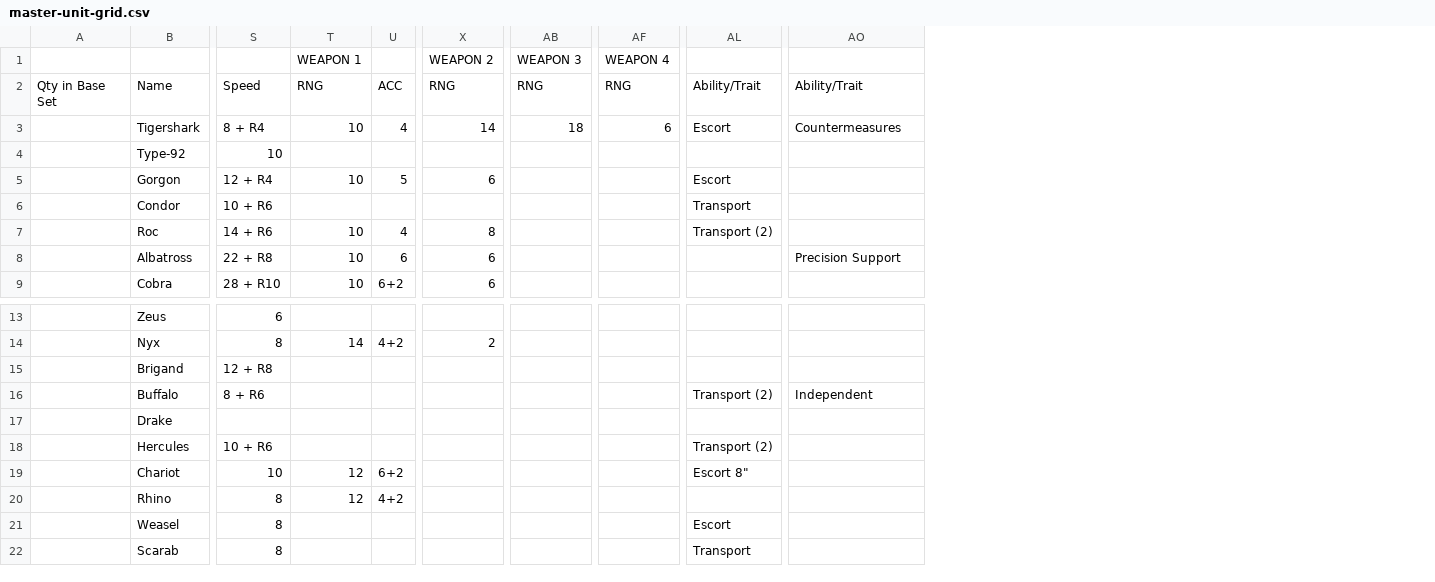
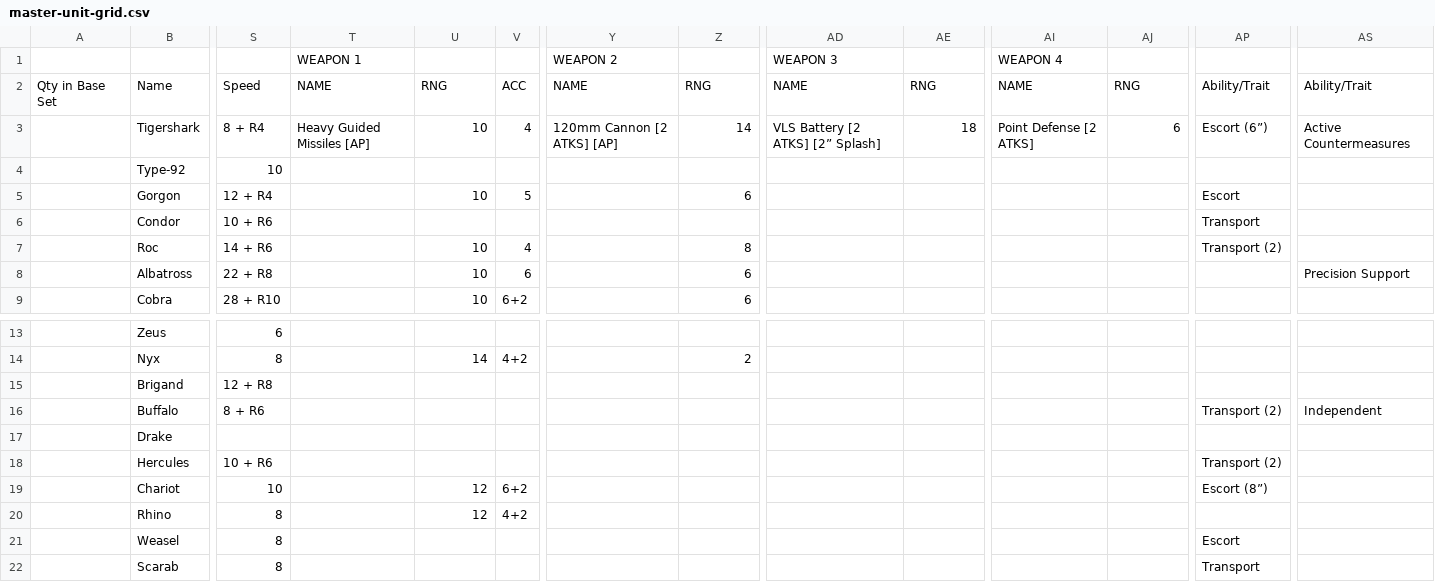
Before and after one commit to unstoppablecarl/oasis-quartermaster, a CSV file: resources/data/master-unit-grid.csv, drawn as a sheet; only a part is shown, gaps mark what is left out; addresses are those after the commit; the diff names each change by its address in the sheet, - before the commit and + after, or states it on an @@ line.

```diff
--- a/resources/data/master-unit-grid.csv
+++ b/resources/data/master-unit-grid.csv
+column T, rows 1-3: WEAPON 1 | NAME | Heavy Guided Missiles [AP]
+column Y, rows 1-3: WEAPON 2 | NAME | 120mm Cannon [2 ATKS] [AP]
+column AD, rows 1-3: WEAPON 3 | NAME | VLS Battery [2 ATKS] [2” Splash]
+column AI, rows 1-3: WEAPON 4 | NAME | Point Defense [2 ATKS]
-U1: WEAPON 1
+U1: (empty)
-Z1: WEAPON 2
+Z1: (empty)
-AE1: WEAPON 3
+AE1: (empty)
-AJ1: WEAPON 4
+AJ1: (empty)
-AP3: Escort
+AP3: Escort (6”)
-AS3: Countermeasures
+AS3: Active Countermeasures
-AP19: Escort 8"
+AP19: Escort (8”)
```
Also changed, not shown: 6 other files.
